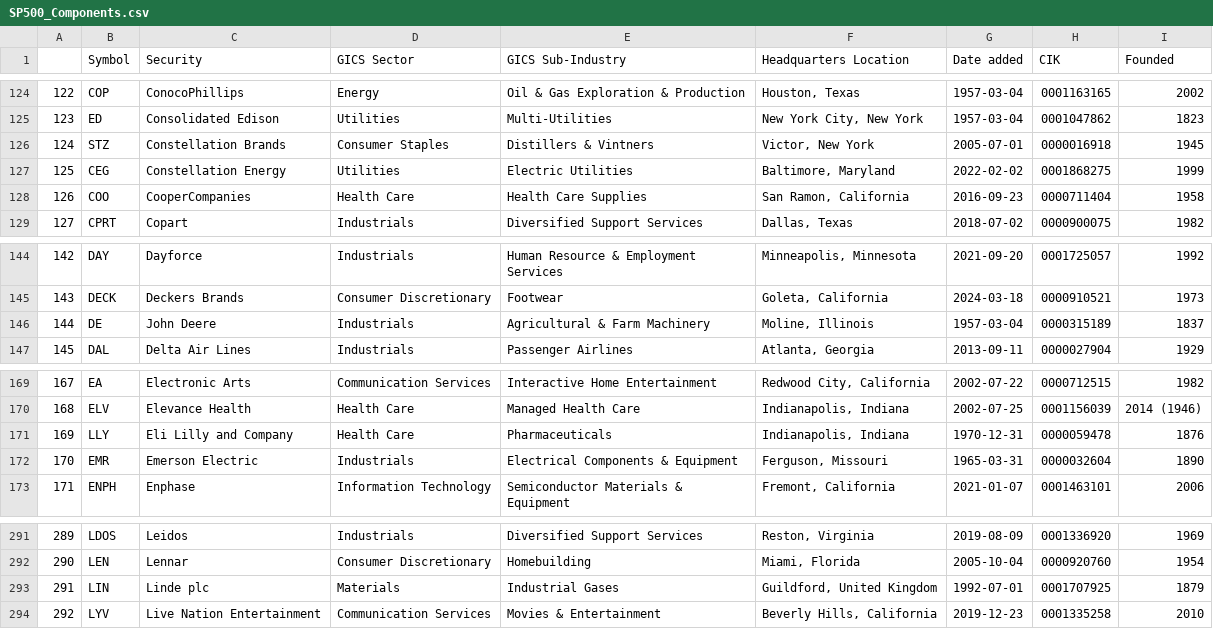
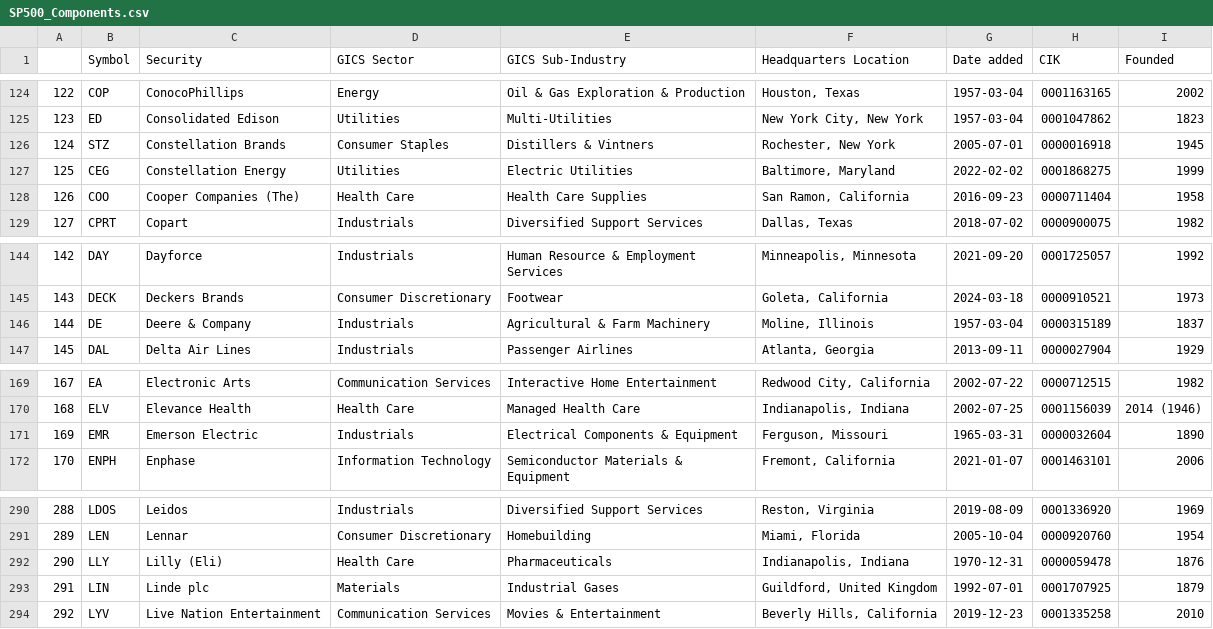
Before and after one commit to vvelicu/s-p500, a CSV file: data/SP500_Components.csv, drawn as a sheet; only a part is shown, gaps mark what is left out; removed rows and columns are numbered as before the commit, all else as after; the diff names each change by its address in the sheet, - before the commit and + after, or states it on an @@ line.

```diff
--- a/data/SP500_Components.csv
+++ b/data/SP500_Components.csv
-F126 (Headquarters Location): Victor, New York
+F126 (Headquarters Location): Rochester, New York
-C128 (Security): CooperCompanies
+C128 (Security): Cooper Companies (The)
-C146 (Security): John Deere
+C146 (Security): Deere & Company
-row 171: 169 | LLY | Eli Lilly and Company | Health Care | Pharmaceuticals | Indianapolis, Indiana | 1970-12-31 | 0000059478 | 1876
@@ column A renumbered between rows 171 and 291 @@
+row 292: 290 | LLY | Lilly (Eli) | Health Care | Pharmaceuticals | Indianapolis, Indiana | 1970-12-31 | 0000059478 | 1876
```
